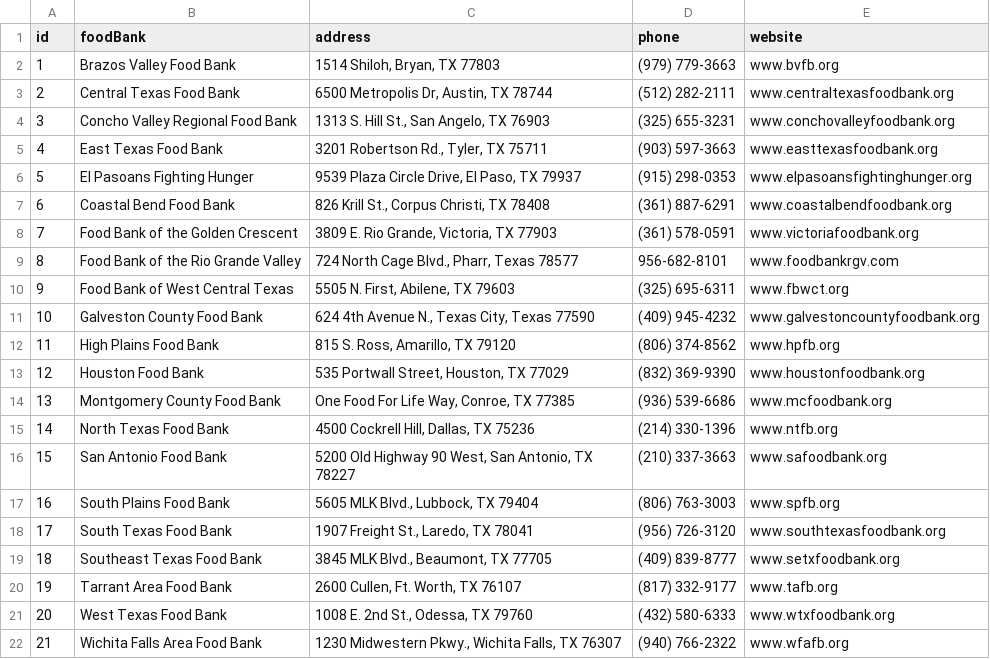
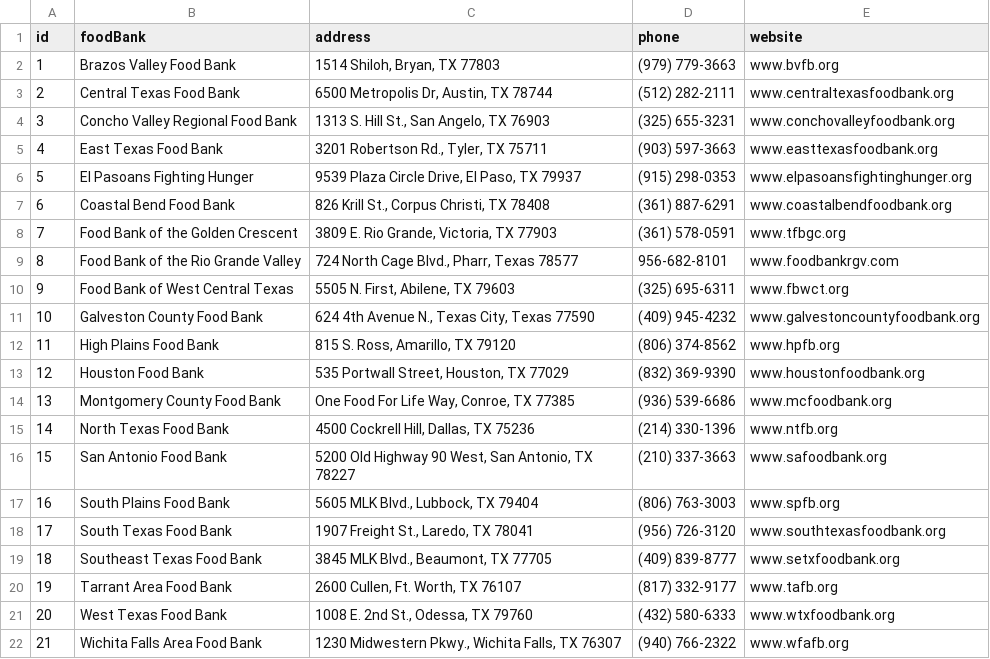
Before and after one commit to thinkshout/feeding-texas, a CSV file: _data/food-banks.csv, drawn as a sheet.

Commit message:
Update food-banks.csv

```diff
--- a/_data/food-banks.csv
+++ b/_data/food-banks.csv
@@ -7,3 +7,3 @@ id,foodBank,address,phone,website
 6,Coastal Bend Food Bank,"826 Krill St., Corpus Christi, TX 78408  ",(361) 887-6291  ,www.coastalbendfoodbank.org
-7,Food Bank of the Golden Crescent,"3809 E. Rio Grande, Victoria, TX 77903  ",(361) 578-0591  ,www.victoriafoodbank.org
+7,Food Bank of the Golden Crescent,"3809 E. Rio Grande, Victoria, TX 77903  ",(361) 578-0591  ,www.tfbgc.org
 8,Food Bank of the Rio Grande Valley,"724 North Cage Blvd., Pharr, Texas 78577",956-682-8101,www.foodbankrgv.com
```
